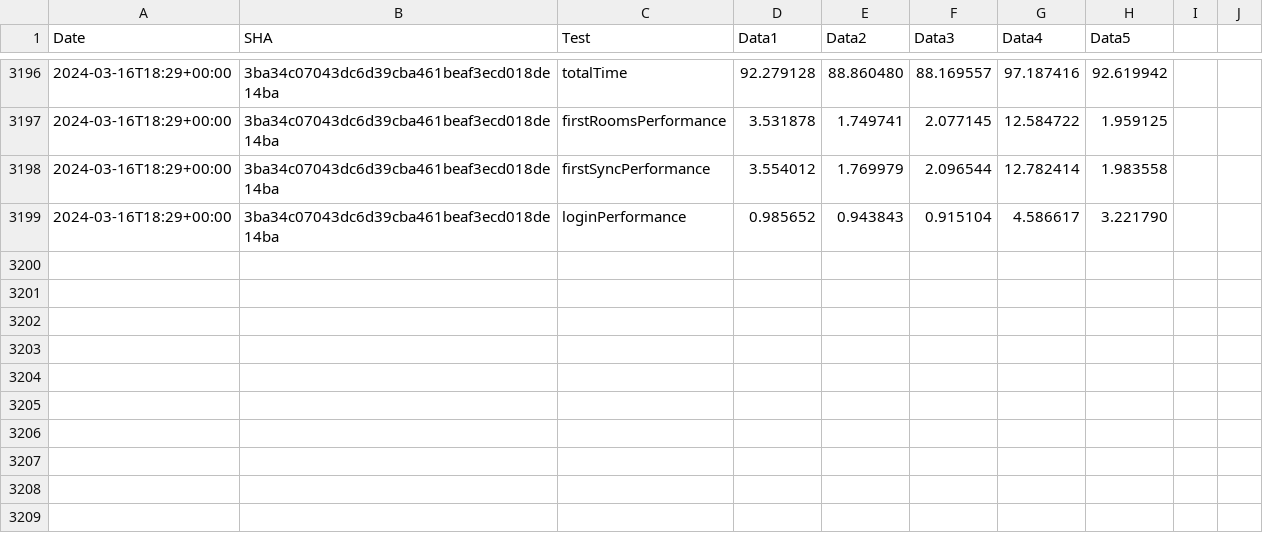
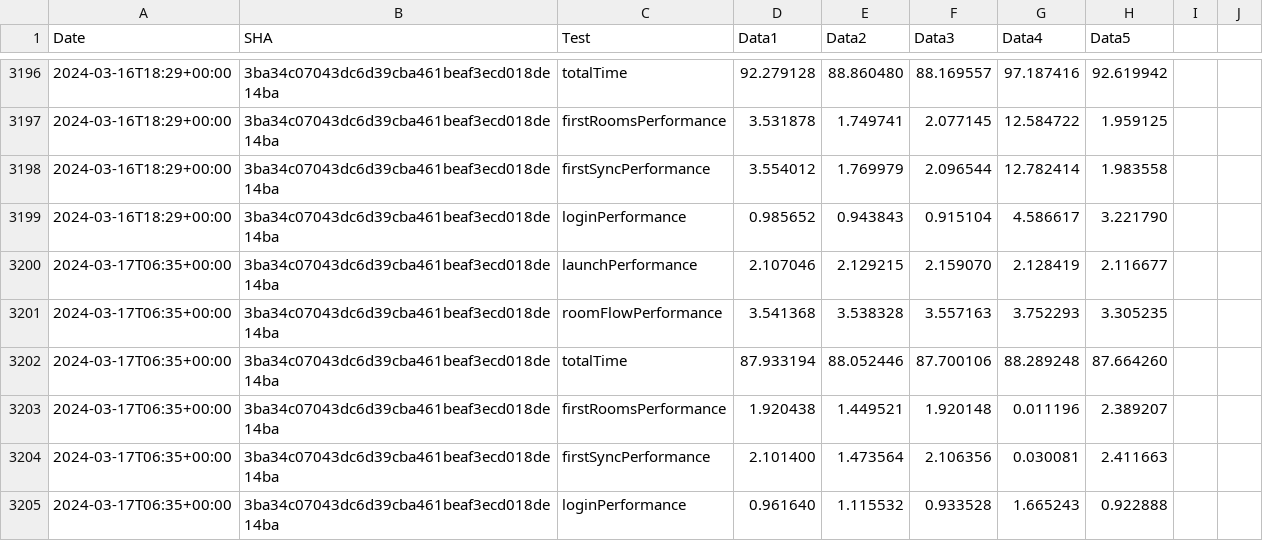
Before and after one commit to zyfra-hub/talks-ios, a CSV file: performance/perf-data.csv, drawn as a sheet; only a part is shown, gaps mark what is left out.

Commit message:
Results for 3ba34c07043dc6d39cba461beaf3ecd018de14ba

```diff
--- a/performance/perf-data.csv
+++ b/performance/perf-data.csv
@@ -3199 +3199,7 @@ Date,SHA,Test,Data1,Data2,Data3,Data4,Data5
 2024-03-16T18:29+00:00,3ba34c07043dc6d39cba461beaf3ecd018de14ba,loginPerformance,0.985652, 0.943843, 0.915104, 4.586617, 3.221790
+2024-03-17T06:35+00:00,3ba34c07043dc6d39cba461beaf3ecd018de14ba,launchPerformance,2.107046, 2.129215, 2.159070, 2.128419, 2.116677
+2024-03-17T06:35+00:00,3ba34c07043dc6d39cba461beaf3ecd018de14ba,roomFlowPerformance,3.541368, 3.538328, 3.557163, 3.752293, 3.305235
+2024-03-17T06:35+00:00,3ba34c07043dc6d39cba461beaf3ecd018de14ba,totalTime,87.933194, 88.052446, 87.700106, 88.289248, 87.664260
+2024-03-17T06:35+00:00,3ba34c07043dc6d39cba461beaf3ecd018de14ba,firstRoomsPerformance,1.920438, 1.449521, 1.920148, 0.011196, 2.389207
+2024-03-17T06:35+00:00,3ba34c07043dc6d39cba461beaf3ecd018de14ba,firstSyncPerformance,2.101400, 1.473564, 2.106356, 0.030081, 2.411663
+2024-03-17T06:35+00:00,3ba34c07043dc6d39cba461beaf3ecd018de14ba,loginPerformance,0.961640, 1.115532, 0.933528, 1.665243, 0.922888
```
